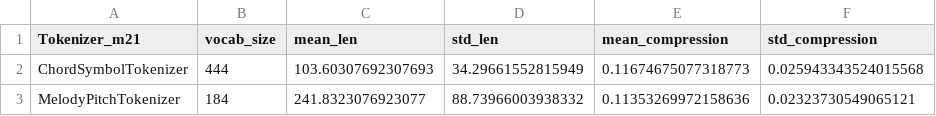
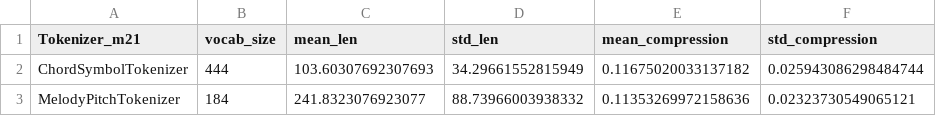
Before and after one commit to maximoskp/HarmTok, a CSV file: vocab_stats_hk_m21.csv, drawn as a sheet.

Commit message:
all tokenizers tested

```diff
--- a/vocab_stats_hk_m21.csv
+++ b/vocab_stats_hk_m21.csv
@@ -1,3 +1,3 @@
 Tokenizer_m21,vocab_size,mean_len,std_len,mean_compression,std_compression
-ChordSymbolTokenizer,444,103.60307692307693,34.29661552815949,0.11674675077318773,0.025943343524015568
+ChordSymbolTokenizer,444,103.60307692307693,34.29661552815949,0.11675020033137182,0.025943086298484744
 MelodyPitchTokenizer,184,241.8323076923077,88.73966003938332,0.11353269972158636,0.02323730549065121
```
Also changed, not shown: 2 other files.
